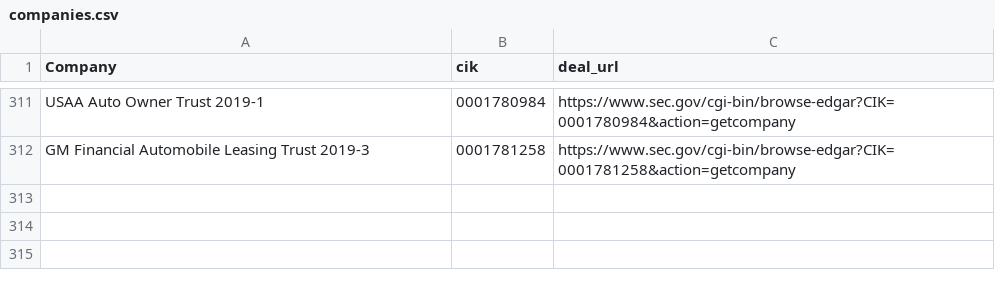
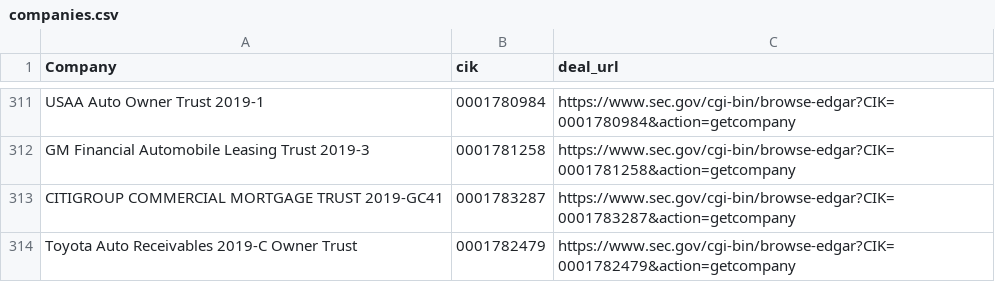
Before and after one commit to t-morrison/t-morrison.github.io, a CSV file: abs-ee/data/companies.csv, drawn as a sheet; only a part is shown, gaps mark what is left out.

Commit message:
updating companies and log

```diff
--- a/abs-ee/data/companies.csv
+++ b/abs-ee/data/companies.csv
@@ -312 +312,3 @@
 "GM Financial Automobile Leasing Trust 2019-3","0001781258","https://www.sec.gov/cgi-bin/browse-edgar?CIK=0001781258&action=getcompany"
+"CITIGROUP COMMERCIAL MORTGAGE TRUST 2019-GC41","0001783287","https://www.sec.gov/cgi-bin/browse-edgar?CIK=0001783287&action=getcompany"
+"Toyota Auto Receivables 2019-C Owner Trust","0001782479","https://www.sec.gov/cgi-bin/browse-edgar?CIK=0001782479&action=getcompany"
```
Also changed, not shown: abs-ee/data/log.csv, 1 other file.
